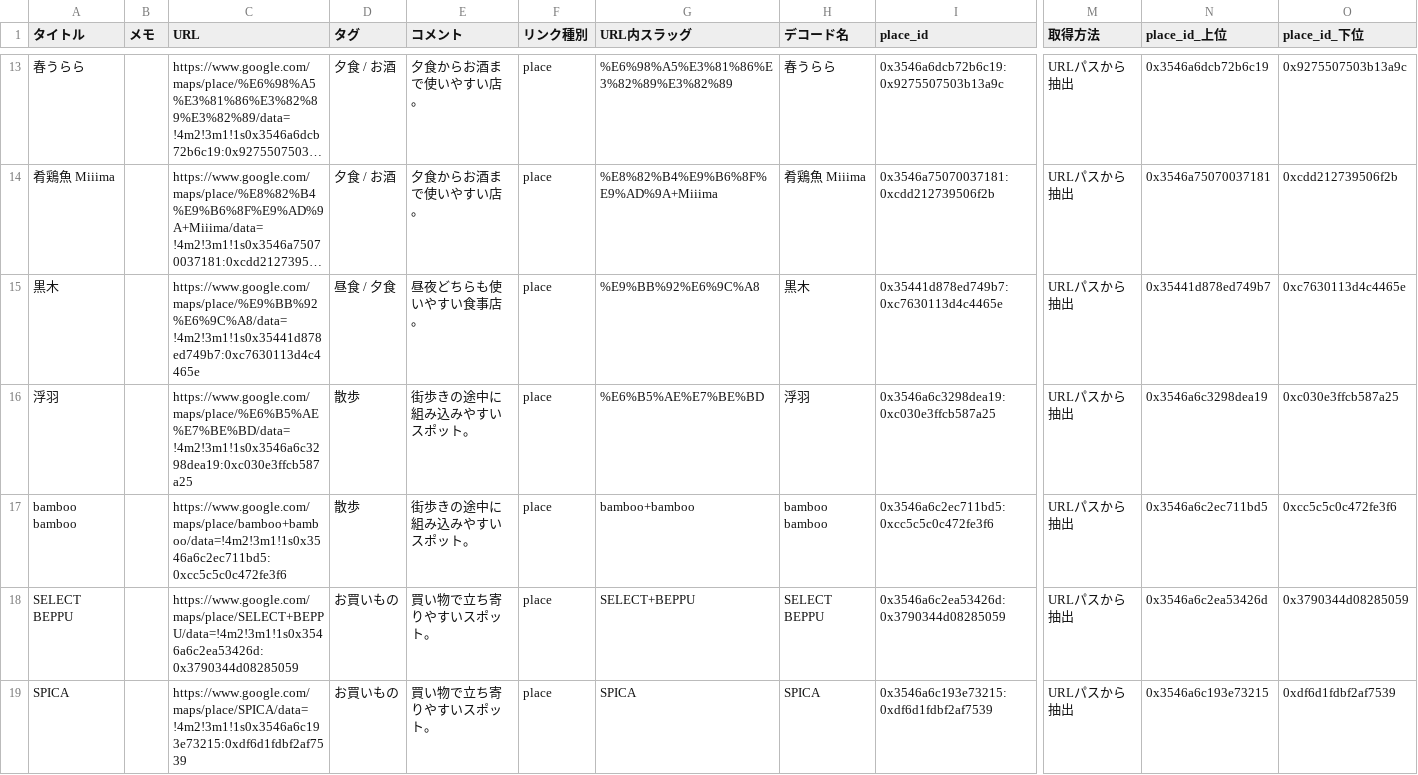
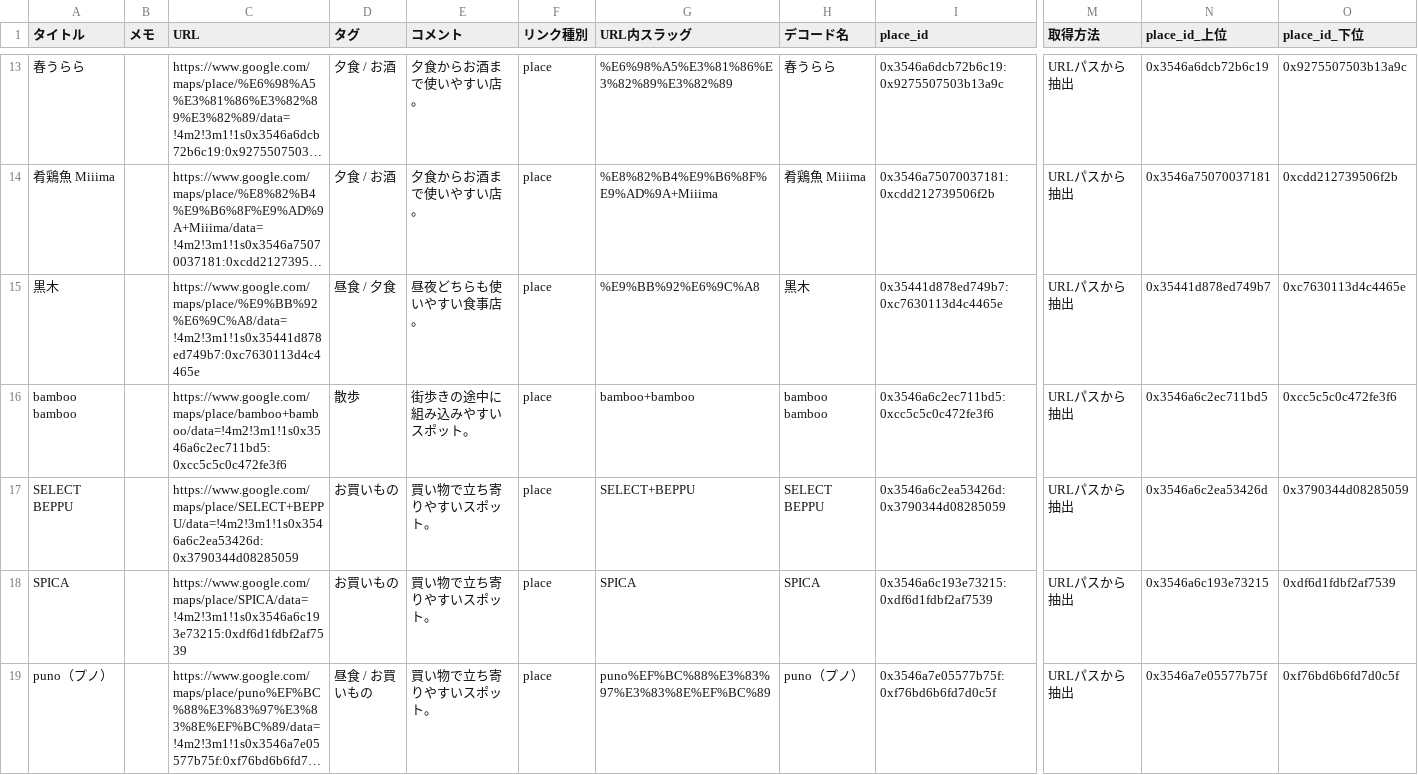
Before and after one commit to JohnGastro/Amu-lp-map, a CSV file: public/data/beppu-restaurants.csv, drawn as a sheet; only a part is shown, gaps mark what is left out; the shorter side is filled out with more unchanged rows; long unchanged cells end in …; rows hold the shown columns only; the diff names each change by its address in the sheet, - before the commit and + after, or states it on an @@ line.

```diff
--- a/public/data/beppu-restaurants.csv
+++ b/public/data/beppu-restaurants.csv
-row 16: 浮羽 |  | https://www.google.com/maps/place/%E6%B5%AE%E7%BE%BD/data=!4m2!3m1!1s0x3546a6c3298dea19:0xc030e3ffcb587a25 | 散歩 | 街歩きの途中に組み込みやすいスポット。 | place | %E6%B5%AE%E7%BE%BD | 浮羽 | 0x3546a6c3298dea19:0xc030e3ffcb587a25 | URLパスから抽出 | 0x3546a6c3298dea19 | 0xc030e3ffcb587a25
```
Also changed, not shown: 3 other files.
